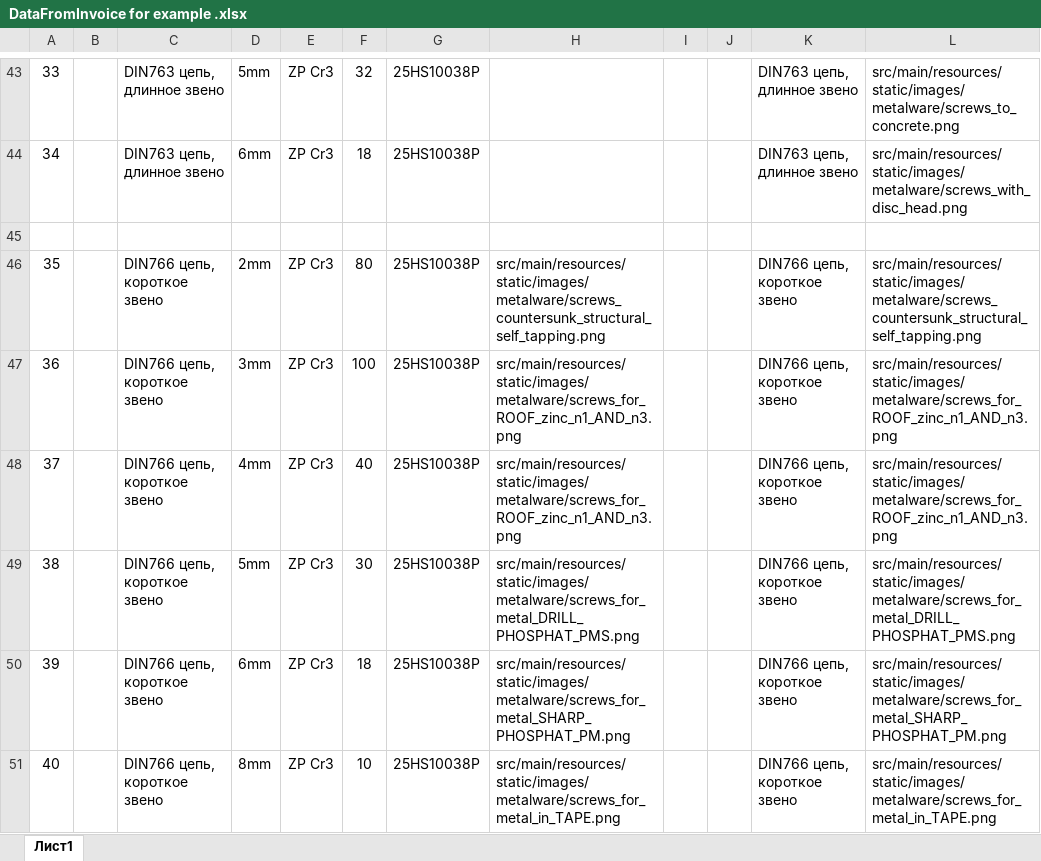
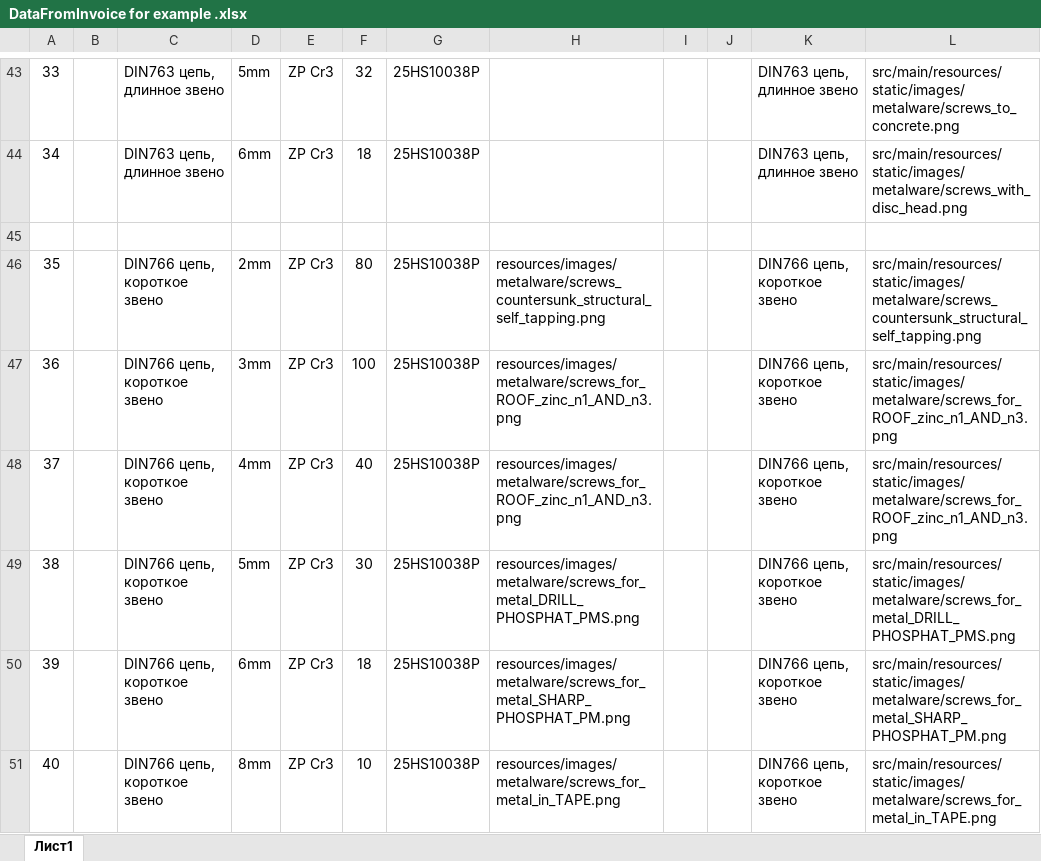
Before and after one commit to antonkol1993/doc-generator, an Excel workbook: excel-example/DataFromInvoice for example .xlsx, sheet Лист1, drawn as a sheet; only a part is shown, gaps mark what is left out; values as stored, in another font and other column widths than the file's, no borders; the diff covers the shown part only; the diff names each change by its address in the sheet, - before the commit and + after, or states it on an @@ line.

```diff
--- a/excel-example/DataFromInvoice for example .xlsx (sheet Лист1)
+++ b/excel-example/DataFromInvoice for example .xlsx (sheet Лист1)
-H46: src/main/resources/static/images/metalware/screws_countersunk_structural_self_tapping.png
+H46: resources/images/metalware/screws_countersunk_structural_self_tapping.png
-H47:H48: src/main/resources/static/images/metalware/screws_for_ROOF_zinc_n1_AND_n3.png
+H47:H48: resources/images/metalware/screws_for_ROOF_zinc_n1_AND_n3.png
-H49: src/main/resources/static/images/metalware/screws_for_metal_DRILL_PHOSPHAT_PMS.png
+H49: resources/images/metalware/screws_for_metal_DRILL_PHOSPHAT_PMS.png
-H50: src/main/resources/static/images/metalware/screws_for_metal_SHARP_PHOSPHAT_PM.png
+H50: resources/images/metalware/screws_for_metal_SHARP_PHOSPHAT_PM.png
-H51: src/main/resources/static/images/metalware/screws_for_metal_in_TAPE.png
+H51: resources/images/metalware/screws_for_metal_in_TAPE.png
```
Also changed, not shown: 16 edited cells elsewhere in this sheet, 14 other files.
